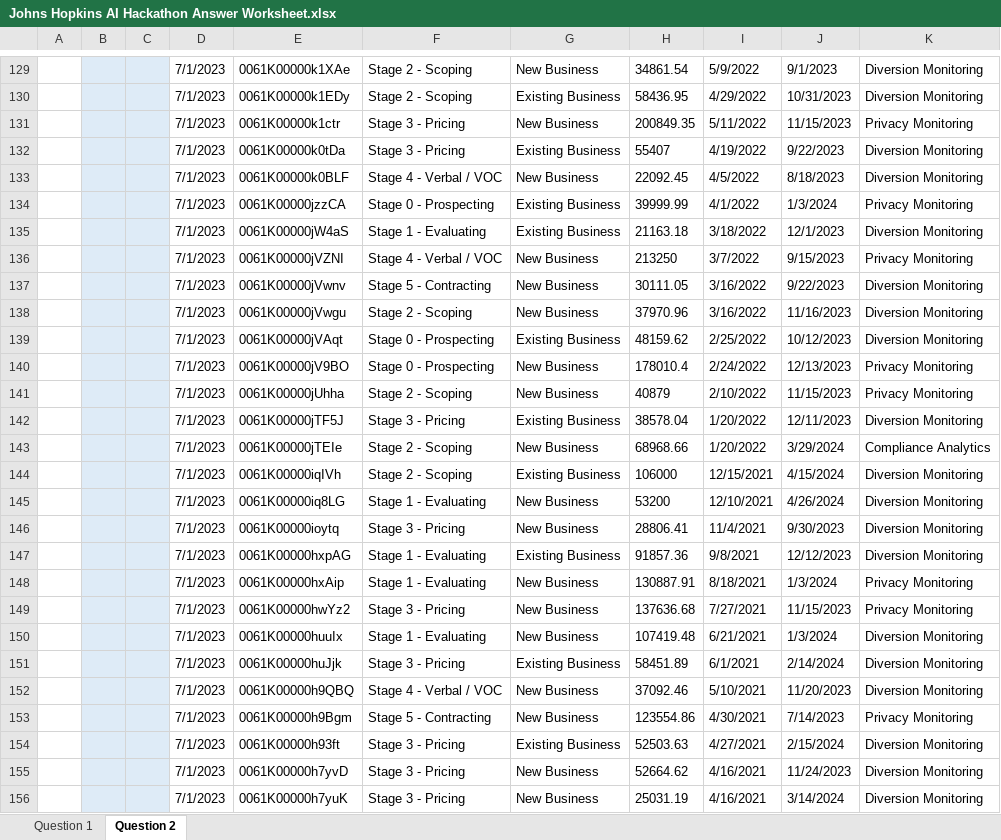
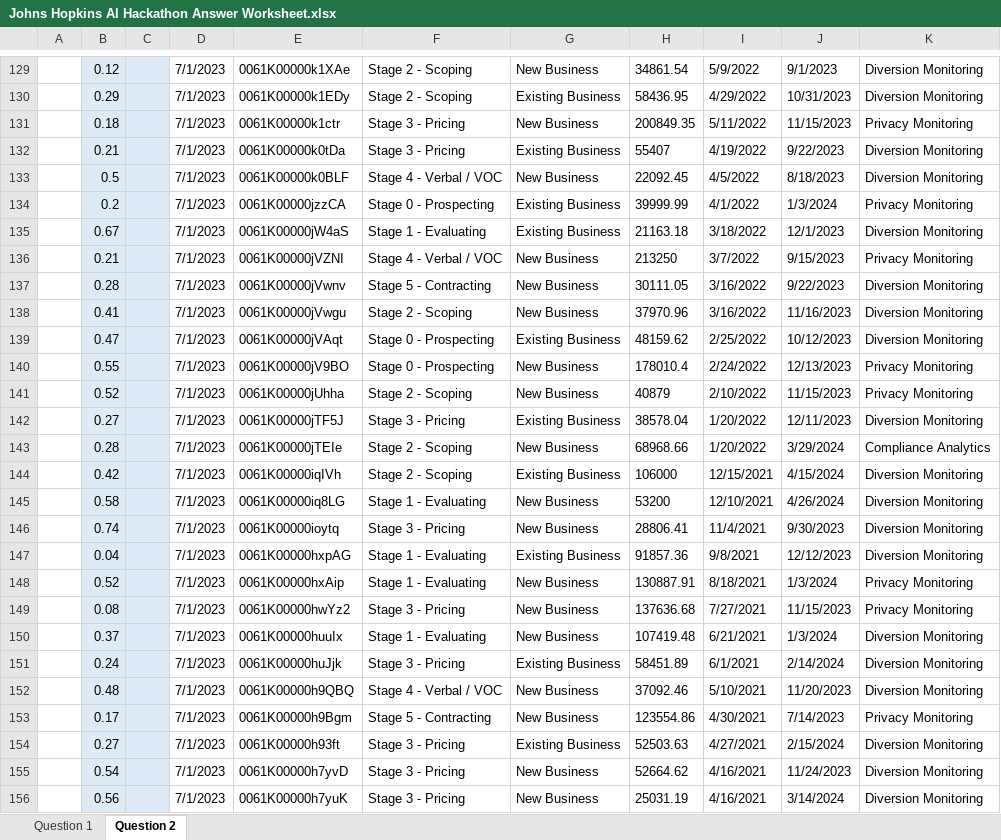
Before and after one commit to noamrotenberg/Carey, an Excel workbook: Johns Hopkins AI Hackathon Answer Worksheet.xlsx, sheet Question 2, drawn as a sheet; only a part is shown, gaps mark what is left out; values as stored, in another font and other column widths than the file's, no borders; the diff covers the shown part only; the diff names each change by its address in the sheet, - before the commit and + after, or states it on an @@ line.

```diff
--- a/Johns Hopkins AI Hackathon Answer Worksheet.xlsx (sheet Question 2)
+++ b/Johns Hopkins AI Hackathon Answer Worksheet.xlsx (sheet Question 2)
-B129: (empty)
+B129: 0.12
-B130: (empty)
+B130: 0.29
-B131: (empty)
+B131: 0.18
-B132: (empty)
+B132: 0.21
-B133: (empty)
+B133: 0.5
-B134: (empty)
+B134: 0.2
-B135: (empty)
+B135: 0.67
-B136: (empty)
+B136: 0.21
-B137: (empty)
+B137: 0.28
-B138: (empty)
+B138: 0.41
-B139: (empty)
+B139: 0.47
-B140: (empty)
+B140: 0.55
-B141: (empty)
+B141: 0.52
-B142: (empty)
+B142: 0.27
-B143: (empty)
+B143: 0.28
-B144: (empty)
+B144: 0.42
-B145: (empty)
+B145: 0.58
-B146: (empty)
+B146: 0.74
-B147: (empty)
+B147: 0.04
-B148: (empty)
+B148: 0.52
-B149: (empty)
+B149: 0.08
-B150: (empty)
+B150: 0.37
-B151: (empty)
+B151: 0.24
-B152: (empty)
+B152: 0.48
-B153: (empty)
+B153: 0.17
-B154: (empty)
+B154: 0.27
-B155: (empty)
+B155: 0.54
-B156: (empty)
+B156: 0.56
```
Also changed, not shown: 63 edited cells elsewhere in this sheet, sheet Question 1.
